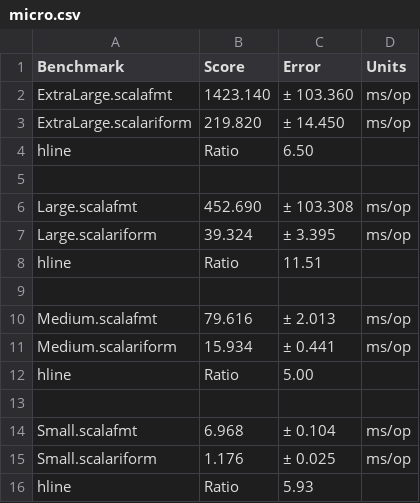
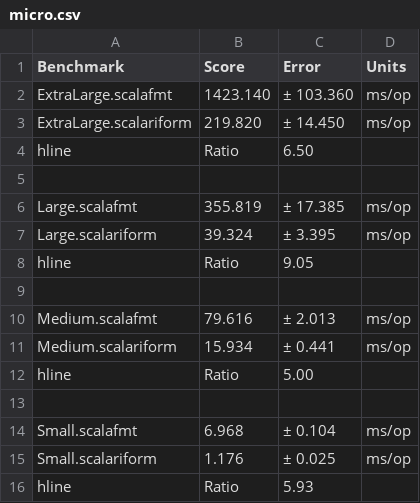
Before and after one commit to olafurpg/thesis, a CSV file: thesis/data/micro.csv, drawn as a sheet; the diff names each change by its address in the sheet, - before the commit and + after, or states it on an @@ line.

```diff
--- a/thesis/data/micro.csv
+++ b/thesis/data/micro.csv
-B6 (Score): 452.690
+B6 (Score): 355.819
-C6 (Error): ± 103.308
+C6 (Error): ± 17.385
-C8 (Error): 11.51
+C8 (Error): 9.05
```
Also changed, not shown: 11 other files.
